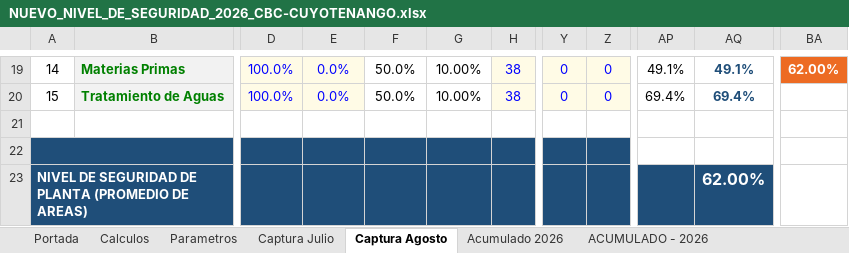
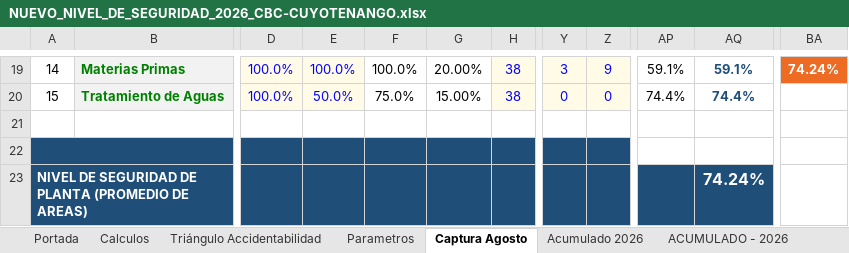
Before and after one commit to gestorssocuyo2026/DASHBOARDACTOSYCONDICIONES, an Excel workbook: NUEVO_NIVEL_DE_SEGURIDAD_2026_CBC-CUYOTENANGO.xlsx, sheet Captura Agosto, drawn as a sheet; only a part is shown, gaps mark what is left out; values as stored, in another font and other column widths than the file's, no borders; conditional formats not drawn; the diff covers the shown part only; the diff names each change by its address in the sheet, - before the commit and + after, or states it on an @@ line.

```diff
--- a/NUEVO_NIVEL_DE_SEGURIDAD_2026_CBC-CUYOTENANGO.xlsx (sheet Captura Agosto)
+++ b/NUEVO_NIVEL_DE_SEGURIDAD_2026_CBC-CUYOTENANGO.xlsx (sheet Captura Agosto)
@@ sheet tab hidden: Captura Julio @@
@@ sheet tab unhidden: Triángulo Accidentabilidad @@
-E19: 0.0%
+E19: 100.0%
-F19: 50.0%
+F19: 100.0%
-G19: 10.00%
+G19: 20.00%
-Y19: 0
+Y19: 3
-Z19: 0
+Z19: 9
-AP19: 49.1%
+AP19: 59.1%
-AQ19: 49.1%
+AQ19: 59.1%
-BA19: 62.00%
+BA19: 74.24%
-E20: 0.0%
+E20: 50.0%
-F20: 50.0%
+F20: 75.0%
-G20: 10.00%
+G20: 15.00%
-AP20: 69.4%
+AP20: 74.4%
-AQ20: 69.4%
+AQ20: 74.4%
-AQ23: 62.00%
+AQ23: 74.24%
```
Also changed, not shown: 146 edited cells elsewhere in this sheet, sheet ACUMULADO - 2026, sheet Acumulado 2026, sheet Calculos, sheet Portada, hidden cells, charts or pictures.
